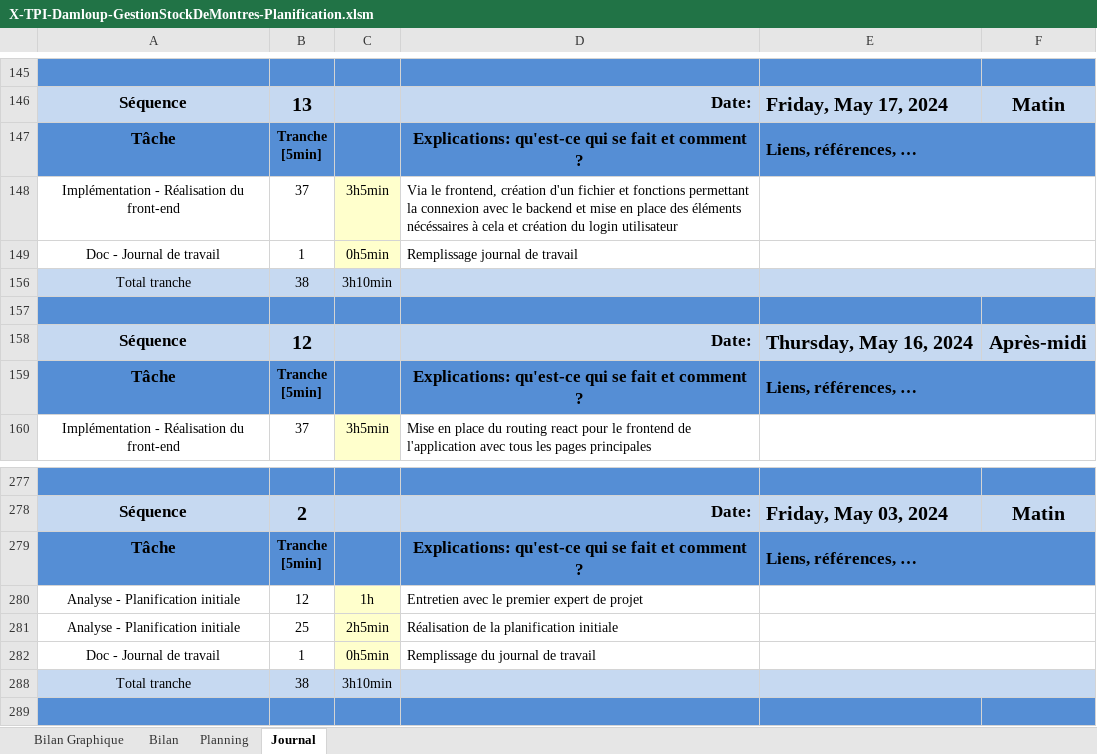
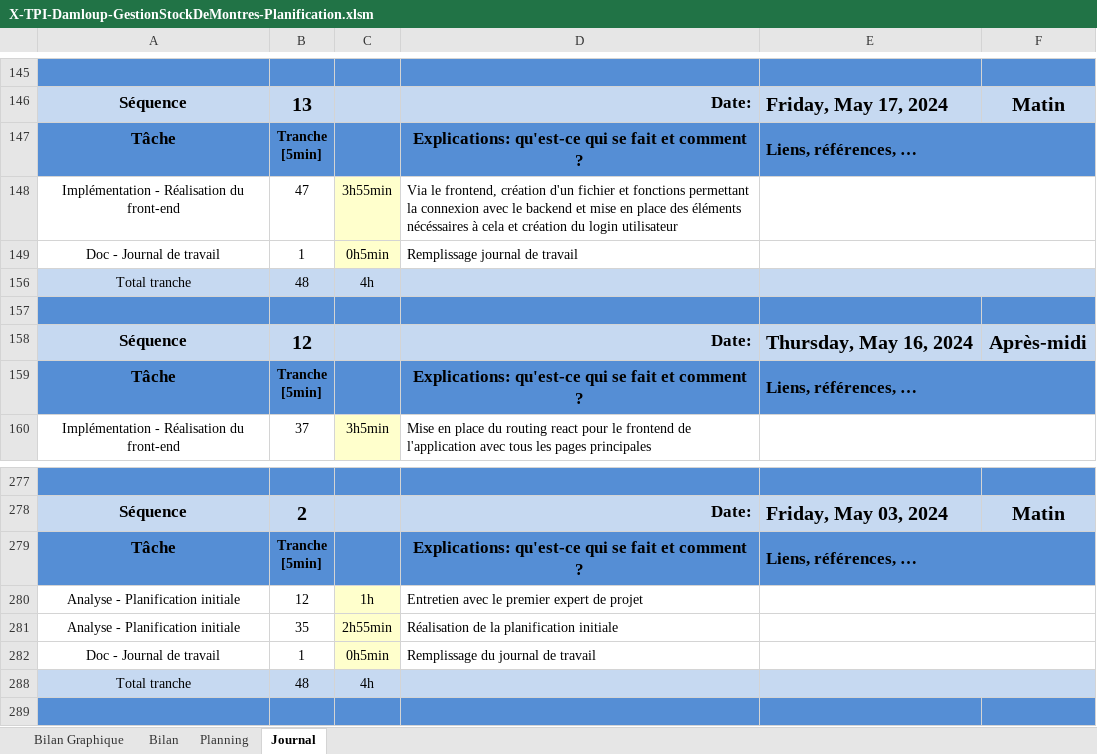
Before and after one commit to dam277/P-TPI-ETML, an Excel workbook: 01-Documents/Reports/X-TPI-Damloup-GestionStockDeMontres-Planification.xlsm, sheet Journal, drawn as a sheet; only a part is shown, gaps mark what is left out; values as stored, in another font and other column widths than the file's, no borders; charts and pictures and conditional formats not drawn; 1 other sheet too large or unreadable and not compared; removed rows and columns are numbered as before the commit, all else as after; the diff names each change by its address in the sheet, - before the commit and + after, or states it on an @@ line.

Commit message:
Work journal

```diff
--- a/01-Documents/Reports/X-TPI-Damloup-GestionStockDeMontres-Planification.xlsm (sheet Journal)
+++ b/01-Documents/Reports/X-TPI-Damloup-GestionStockDeMontres-Planification.xlsm (sheet Journal)
-B148: 37
+B148: 47
-C148: 3h5min
+C148: 3h55min
-row 156: Total tranche | 38 | 3h10min
+row 156: Total tranche | 48 | 4h
-B281: 25
+B281: 35
-C281: 2h5min
+C281: 2h55min
-row 288: Total tranche | 38 | 3h10min
+row 288: Total tranche | 48 | 4h
```
Also changed, not shown: sheet Bilan Graphique, charts or pictures.
